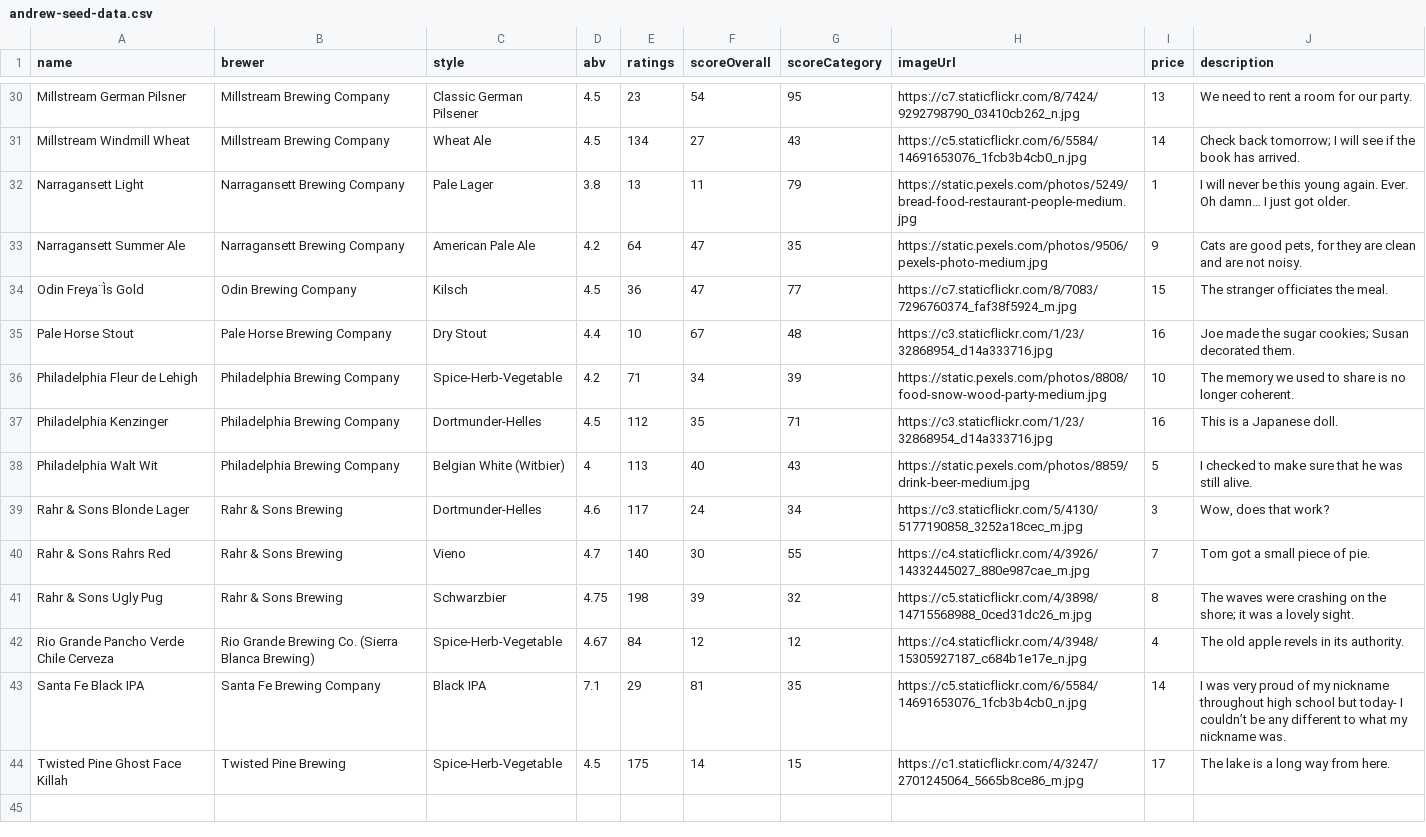
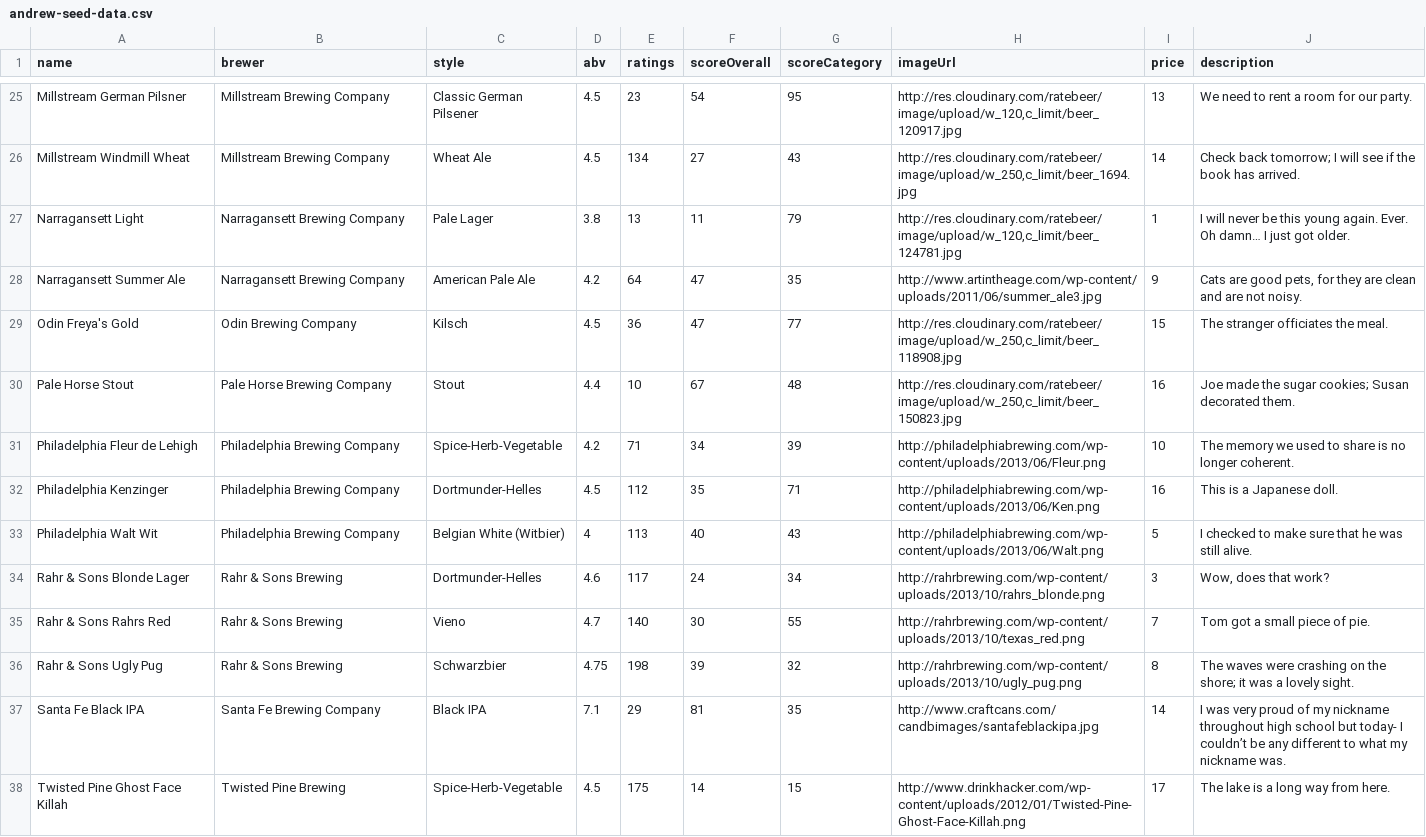
Before and after one commit to jerbobbo/beerio, a CSV file: andrew-seed-data.csv, drawn as a sheet; only a part is shown, gaps mark what is left out; removed rows and columns are numbered as before the commit, all else as after; the diff covers the shown part only; the diff names each change by its address in the sheet, - before the commit and + after, or states it on an @@ line.

Commit message:
added clean image urls that match each beer

```diff
--- a/andrew-seed-data.csv
+++ b/andrew-seed-data.csv
-H25 (imageUrl): https://c7.staticflickr.com/8/7424/9292798790_03410cb262_n.jpg
+H25 (imageUrl): http://res.cloudinary.com/ratebeer/image/upload/w_120,c_limit/beer_120917.jpg
-H26 (imageUrl): https://c5.staticflickr.com/6/5584/14691653076_1fcb3b4cb0_n.jpg
+H26 (imageUrl): http://res.cloudinary.com/ratebeer/image/upload/w_250,c_limit/beer_1694.jpg
-H27 (imageUrl): https://static.pexels.com/photos/5249/bread-food-restaurant-people-medium.jpg
+H27 (imageUrl): http://res.cloudinary.com/ratebeer/image/upload/w_120,c_limit/beer_124781.jpg
-H28 (imageUrl): https://static.pexels.com/photos/9506/pexels-photo-medium.jpg
+H28 (imageUrl): http://www.artintheage.com/wp-content/uploads/2011/06/summer_ale3.jpg
-A29 (name): Odin Freya¨Ìs Gold
+A29 (name): Odin Freya's Gold
-H29 (imageUrl): https://c7.staticflickr.com/8/7083/7296760374_faf38f5924_m.jpg
+H29 (imageUrl): http://res.cloudinary.com/ratebeer/image/upload/w_250,c_limit/beer_118908.jpg
-C30 (style): Dry Stout
+C30 (style): Stout
-H30 (imageUrl): https://c3.staticflickr.com/1/23/32868954_d14a333716.jpg
+H30 (imageUrl): http://res.cloudinary.com/ratebeer/image/upload/w_250,c_limit/beer_150823.jpg
-H31 (imageUrl): https://static.pexels.com/photos/8808/food-snow-wood-party-medium.jpg
+H31 (imageUrl): http://philadelphiabrewing.com/wp-content/uploads/2013/06/Fleur.png
-H32 (imageUrl): https://c3.staticflickr.com/1/23/32868954_d14a333716.jpg
+H32 (imageUrl): http://philadelphiabrewing.com/wp-content/uploads/2013/06/Ken.png
-H33 (imageUrl): https://static.pexels.com/photos/8859/drink-beer-medium.jpg
+H33 (imageUrl): http://philadelphiabrewing.com/wp-content/uploads/2013/06/Walt.png
-H34 (imageUrl): https://c3.staticflickr.com/5/4130/5177190858_3252a18cec_m.jpg
+H34 (imageUrl): http://rahrbrewing.com/wp-content/uploads/2013/10/rahrs_blonde.png
-H35 (imageUrl): https://c4.staticflickr.com/4/3926/14332445027_880e987cae_m.jpg
+H35 (imageUrl): http://rahrbrewing.com/wp-content/uploads/2013/10/texas_red.png
-H36 (imageUrl): https://c5.staticflickr.com/4/3898/14715568988_0ced31dc26_m.jpg
+H36 (imageUrl): http://rahrbrewing.com/wp-content/uploads/2013/10/ugly_pug.png
-row 42: Rio Grande Pancho Verde Chile Cerveza | Rio Grande Brewing Co. (Sierra Blanca Brewing) | Spice-Herb-Vegetable | 4.67 | 84 | 12 | 12 | https://c4.staticflickr.com/4/3948/15305927187_c684b1e17e_n.jpg | 4 | The old apple revels in its authority.
-H37 (imageUrl): https://c5.staticflickr.com/6/5584/14691653076_1fcb3b4cb0_n.jpg
+H37 (imageUrl): http://www.craftcans.com/candbimages/santafeblackipa.jpg
-H38 (imageUrl): https://c1.staticflickr.com/4/3247/2701245064_5665b8ce86_m.jpg
+H38 (imageUrl): http://www.drinkhacker.com/wp-content/uploads/2012/01/Twisted-Pine-Ghost-Face-Killah.png
```
Also changed, not shown: 5 removed rows and 27 edited cells elsewhere in this file.
